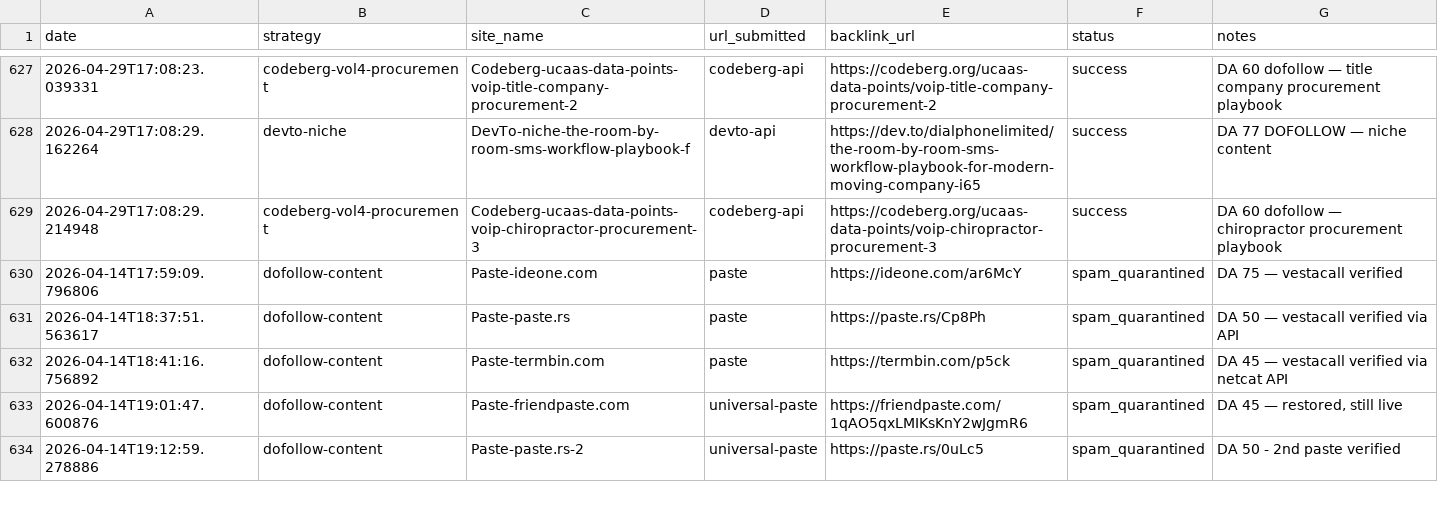
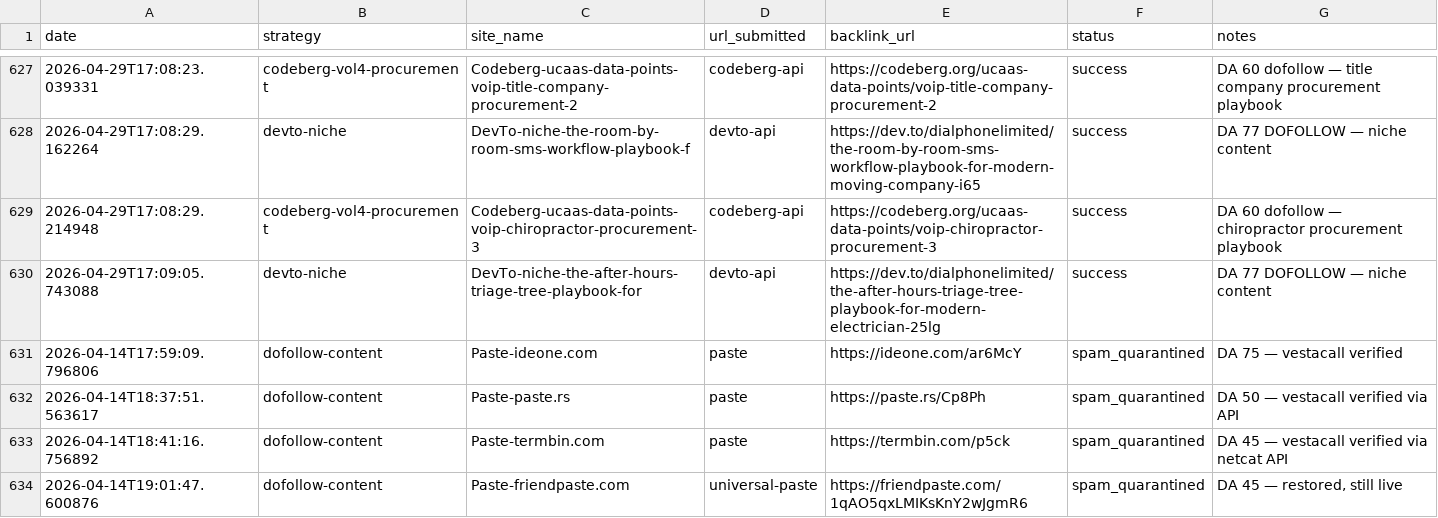
Before and after one commit to adityashuklaa/BACKLINK, a CSV file: output/backlinks_final_truth.csv, drawn as a sheet; only a part is shown, gaps mark what is left out; the shorter side is filled out with more unchanged rows.

```diff
--- a/output/backlinks_final_truth.csv
+++ b/output/backlinks_final_truth.csv
@@ -629,2 +629,3 @@ date,strategy,site_name,url_submitted,backlink_url,status,notes
 2026-04-29T17:08:29.214948,codeberg-vol4-procurement,Codeberg-ucaas-data-points-voip-chiropractor-procurement-3,codeberg-api,https://codeberg.org/ucaas-data-points/voip-chiropractor-procurement-3,success,DA 60 dofollow — chiropractor procurement playbook
+2026-04-29T17:09:05.743088,devto-niche,DevTo-niche-the-after-hours-triage-tree-playbook-for,devto-api,https://dev.to/dialphonelimited/the-after-hours-triage-tree-playbook-for-modern-electrician-25lg,success,DA 77 DOFOLLOW — niche content
 2026-04-14T17:59:09.796806,dofollow-content,Paste-ideone.com,paste,https://ideone.com/ar6McY,spam_quarantined,DA 75 — vestacall verified
```
Also changed, not shown: output/backlinks_log.csv.
